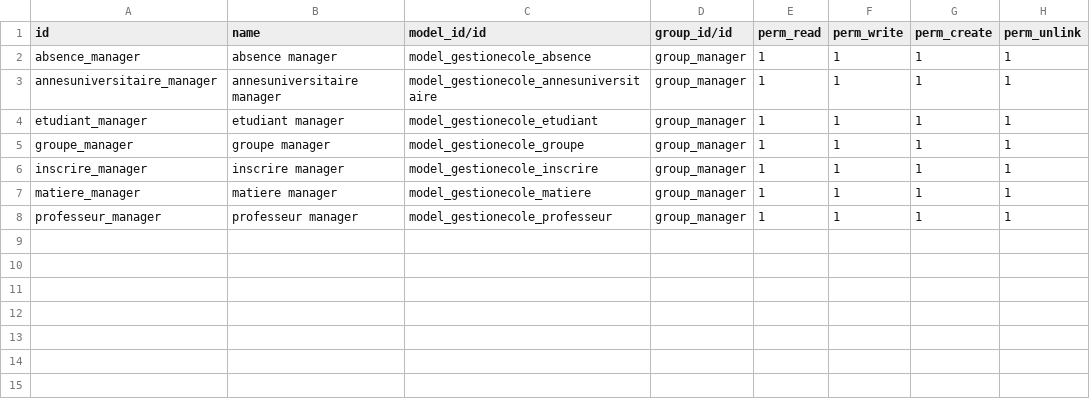
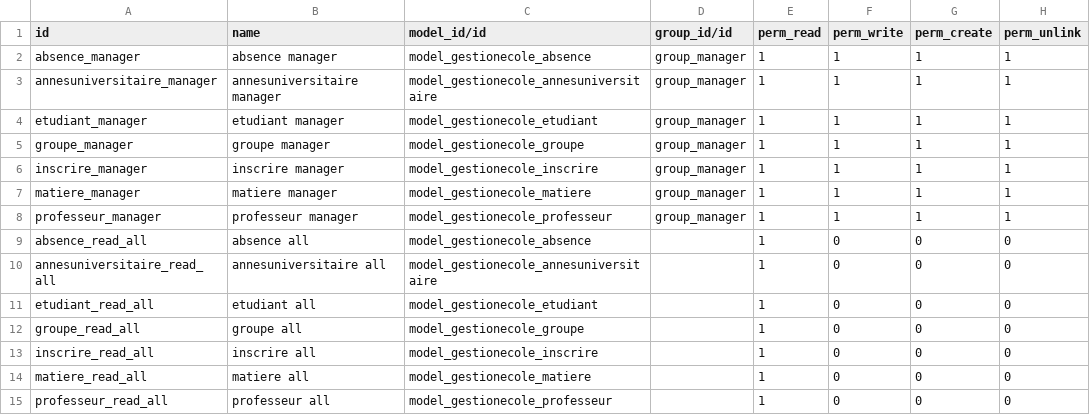
Before and after one commit to mazine50/gestion-ecole, a CSV file: gestionecole/security/ir.model.access.csv, drawn as a sheet; the diff names each change by its address in the sheet, - before the commit and + after, or states it on an @@ line.

```diff
--- a/gestionecole/security/ir.model.access.csv
+++ b/gestionecole/security/ir.model.access.csv
+row 9: absence_read_all | absence all | model_gestionecole_absence |  | 1 | 0 | 0 | 0
+row 10: annesuniversitaire_read_all | annesuniversitaire all | model_gestionecole_annesuniversitaire |  | 1 | 0 | 0 | 0
+row 11: etudiant_read_all | etudiant all | model_gestionecole_etudiant |  | 1 | 0 | 0 | 0
+row 12: groupe_read_all | groupe all | model_gestionecole_groupe |  | 1 | 0 | 0 | 0
+row 13: inscrire_read_all | inscrire all | model_gestionecole_inscrire |  | 1 | 0 | 0 | 0
+row 14: matiere_read_all | matiere all | model_gestionecole_matiere |  | 1 | 0 | 0 | 0
+row 15: professeur_read_all | professeur all | model_gestionecole_professeur |  | 1 | 0 | 0 | 0
```
Also changed, not shown: 18 other files.
